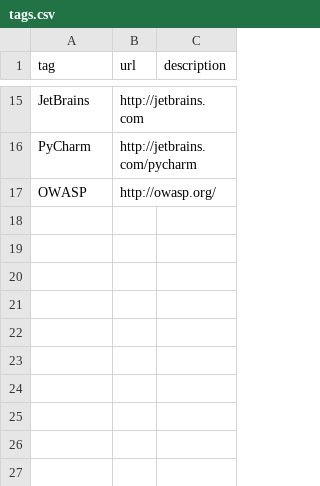
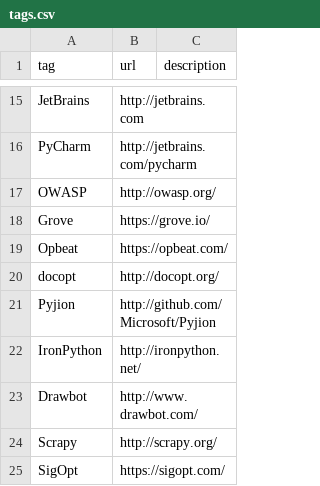
Before and after one commit to mohibullah20/xcast, a CSV file: data/tags.csv, drawn as a sheet; only a part is shown, gaps mark what is left out; the diff names each change by its address in the sheet, - before the commit and + after, or states it on an @@ line.

```diff
--- a/data/tags.csv
+++ b/data/tags.csv
+row 18: Grove | https://grove.io/
+row 19: Opbeat | https://opbeat.com/
+row 20: docopt | http://docopt.org/
+row 21: Pyjion | http://github.com/Microsoft/Pyjion
+row 22: IronPython | http://ironpython.net/
+row 23: Drawbot | http://www.drawbot.com/
+row 24: Scrapy | http://scrapy.org/
+row 25: SigOpt | https://sigopt.com/
```
Also changed, not shown: 12 other files.
